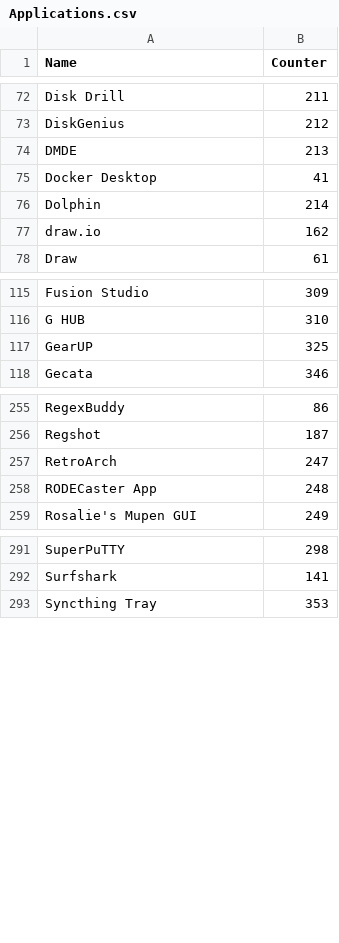
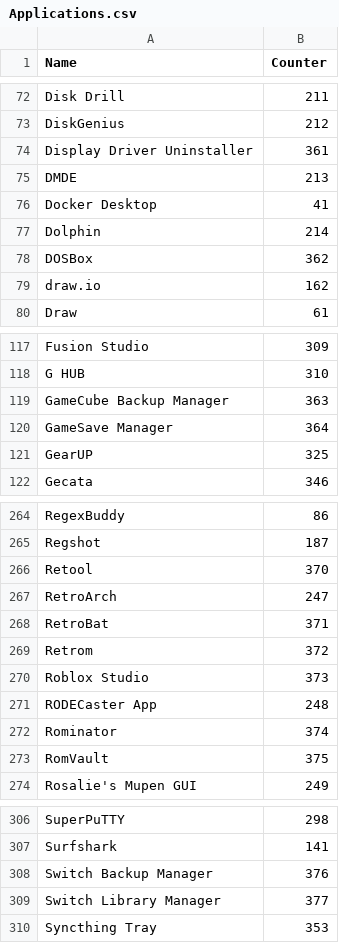
Before and after one commit to Akroneiros/Curatium, a CSV file: Shared/Mappings/Applications.csv, drawn as a sheet; only a part is shown, gaps mark what is left out; the diff covers the shown part only.

Commit message:
Update Mappings: Application Executable Directory Candidates, Applications.
- Display Driver Uninstaller, DOSBox, GameCube Backup Manager, GameSave Manager, Google Play Games, JRomManager, LaunchBox, MPF, Playnite, Retool, RetroBat, Retrom, Roblox Studio, Rominator, RomVault, Switch Backup Manager, Switch Library Manager, TinyWiiBackupManager, Wallpaper Engine, Wii Backup Manager.

```diff
--- a/Shared/Mappings/Applications.csv
+++ b/Shared/Mappings/Applications.csv
@@ -73,2 +73,3 @@ Disk Drill|211
 DiskGenius|212
+Display Driver Uninstaller|361
 DMDE|213
@@ -76,2 +77,3 @@ Docker Desktop|41
 Dolphin|214
+DOSBox|362
 draw.io|162
@@ -116,2 +118,4 @@ Fusion Studio|309
 G HUB|310
+GameCube Backup Manager|363
+GameSave Manager|364
 GearUP|325
@@ -256,4 +265,10 @@ RegexBuddy|86
 Regshot|187
+Retool|370
 RetroArch|247
+RetroBat|371
+Retrom|372
+Roblox Studio|373
 RODECaster App|248
+Rominator|374
+RomVault|375
 Rosalie's Mupen GUI|249
@@ -292,2 +307,4 @@ SuperPuTTY|298
 Surfshark|141
+Switch Backup Manager|376
+Switch Library Manager|377
 Syncthing Tray|353
```
Also changed, not shown: 8 added rows elsewhere in this file, Shared/Mappings/Application Executable Directory Candidates.csv.
